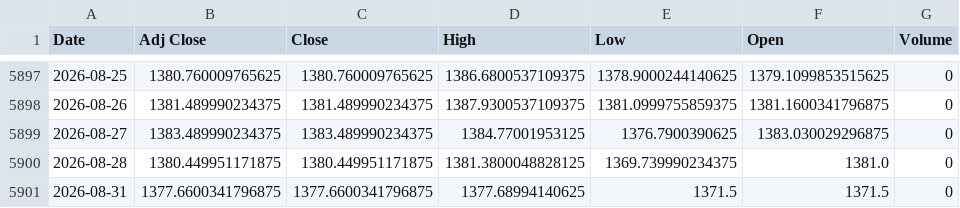
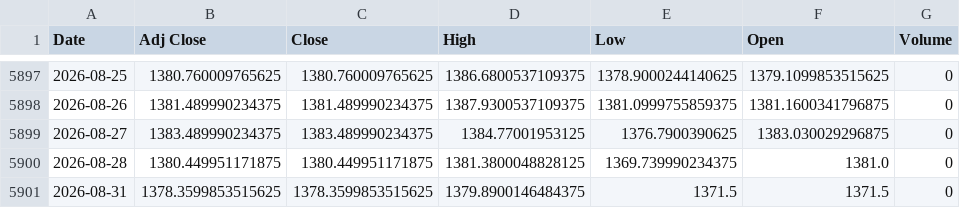
Before and after one commit to khemosu99-bit/overnight-kr, a CSV file: data/raw/USDKRW.csv, drawn as a sheet; only a part is shown, gaps mark what is left out.

```diff
--- a/data/raw/USDKRW.csv
+++ b/data/raw/USDKRW.csv
@@ -5900,2 +5900,2 @@ Date,Adj Close,Close,High,Low,Open,Volume
 2026-08-28,1380.449951171875,1380.449951171875,1381.3800048828125,1369.739990234375,1381.0,0
-2026-08-31,1377.6600341796875,1377.6600341796875,1377.68994140625,1371.5,1371.5,0
+2026-08-31,1378.3599853515625,1378.3599853515625,1379.8900146484375,1371.5,1371.5,0
```
Also changed, not shown: data/raw/EWY.csv, 34 other files.
